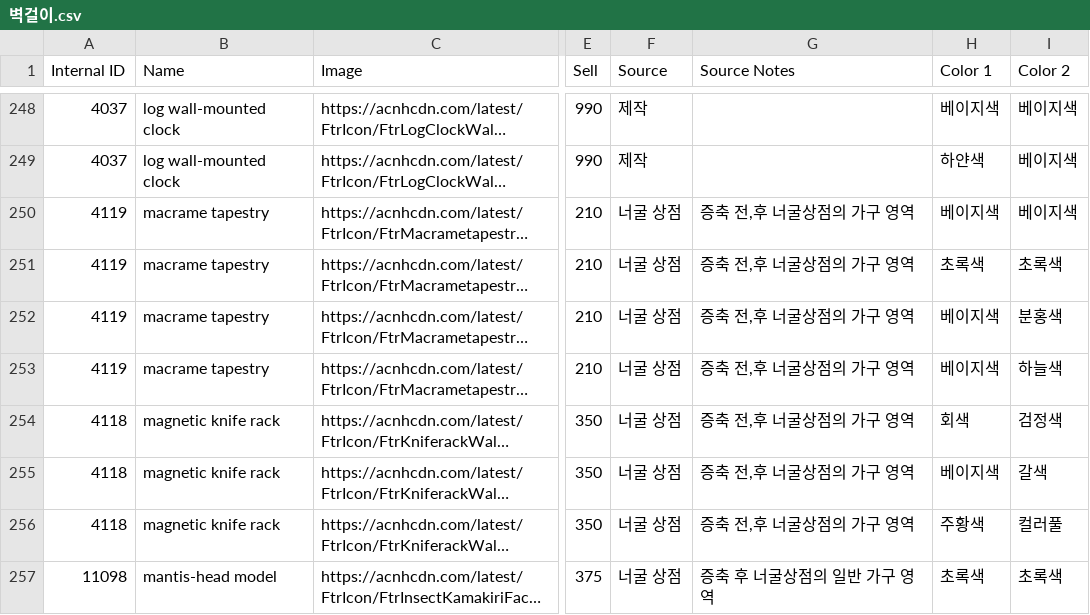
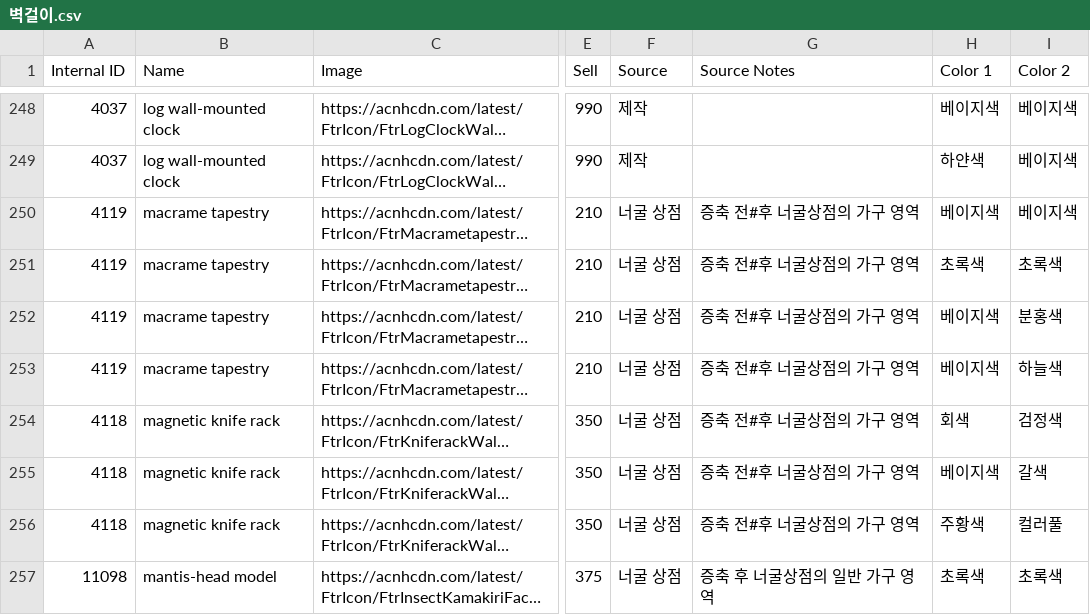
Before and after one commit to malibinYun/ACNH_data_collect_rearrange, a CSV file: resources/카탈로그/번역끝/벽걸이.csv, drawn as a sheet; only a part is shown, gaps mark what is left out; long unchanged cells end in …; the diff covers the shown part only; the diff names each change by its address in the sheet, - before the commit and + after, or states it on an @@ line.

```diff
--- a/resources/카탈로그/번역끝/벽걸이.csv
+++ b/resources/카탈로그/번역끝/벽걸이.csv
-G250:G256 (Source Notes): 증축 전,후 너굴상점의 가구 영역
+G250:G256 (Source Notes): 증축 전#후 너굴상점의 가구 영역
```
Also changed, not shown: 87 edited cells elsewhere in this file, resources/카탈로그/번역끝/상의.csv, 4 other files.
